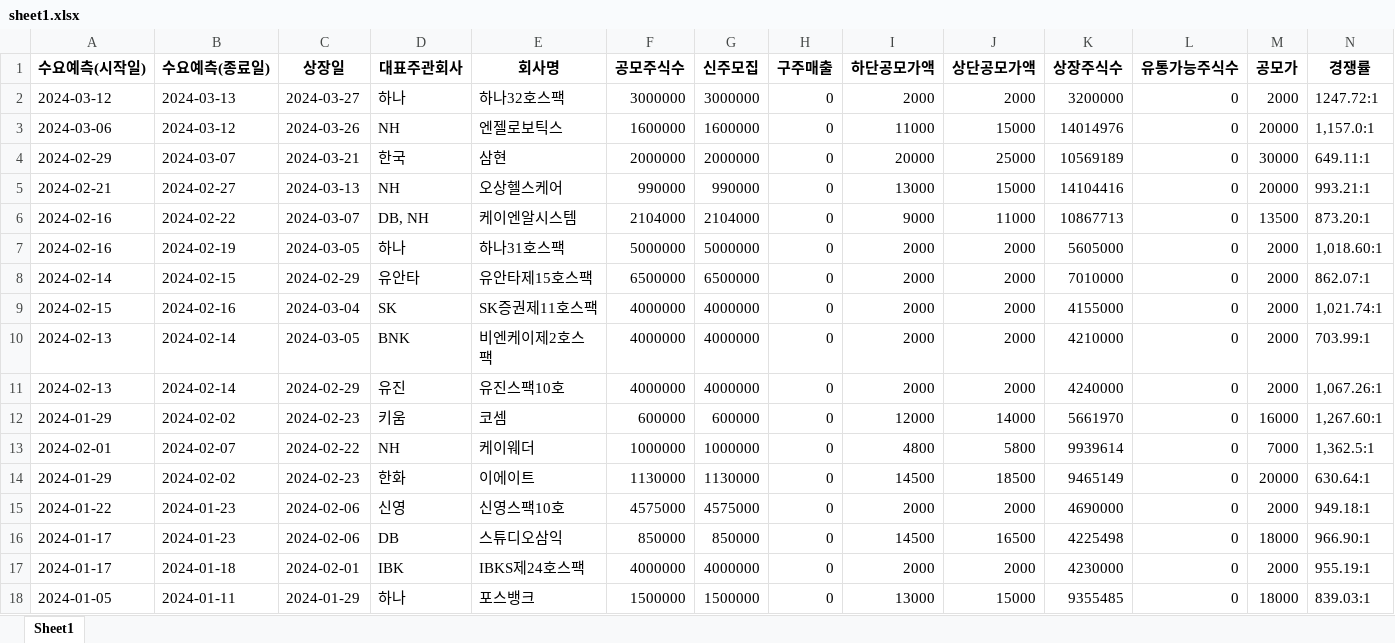
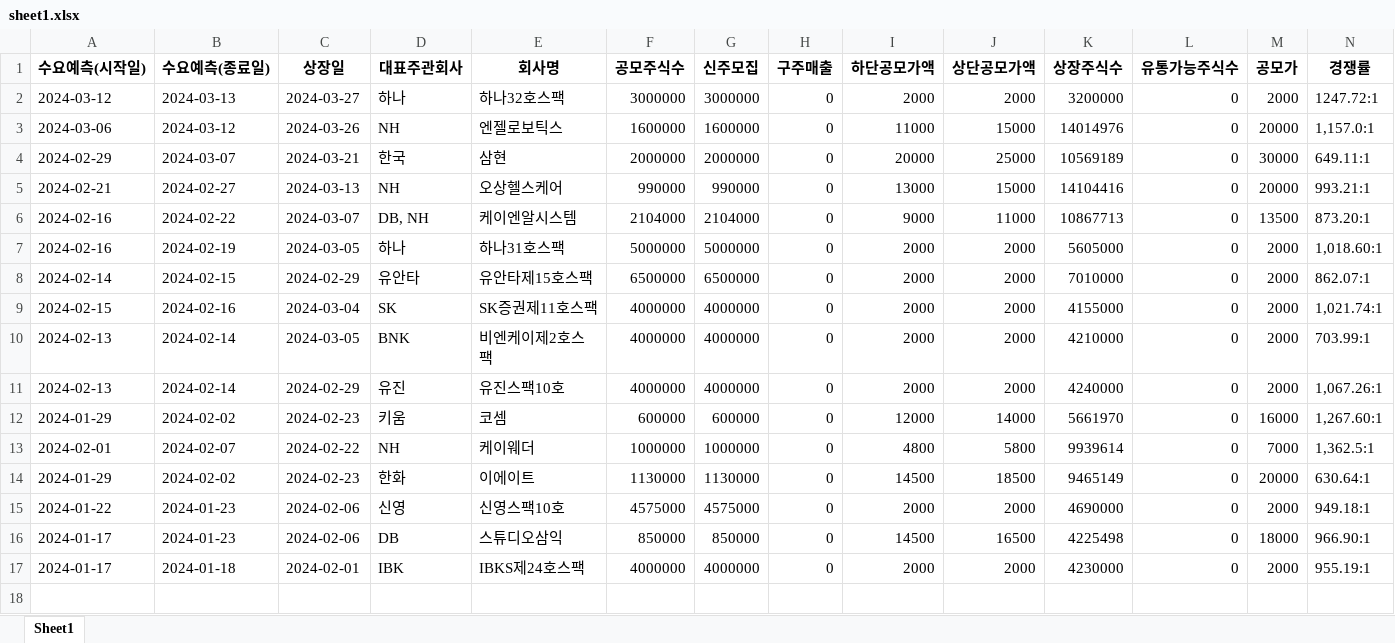
Before and after one commit to Kis-ds/IPO, an Excel workbook: datasets/sheet1.xlsx, sheet Sheet1, drawn as a sheet; only a part is shown; values as stored, in another font and other column widths than the file's, no borders; rows hold the shown columns only; the diff names each change by its address in the sheet, - before the commit and + after, or states it on an @@ line.

Commit message:
RPA datasets push 2024-03-30

```diff
--- a/datasets/sheet1.xlsx (sheet Sheet1)
+++ b/datasets/sheet1.xlsx (sheet Sheet1)
-row 18: 2024-01-05 | 2024-01-11 | 2024-01-29 | 하나 | 포스뱅크 | 1500000 | 1500000 | 0 | 13000 | 15000 | 9355485 | 0 | 18000 | 839.03:1
```
Also changed, not shown: datasets/corporate-finance-data.xlsx, datasets/form1.xlsx, 4 other files.
